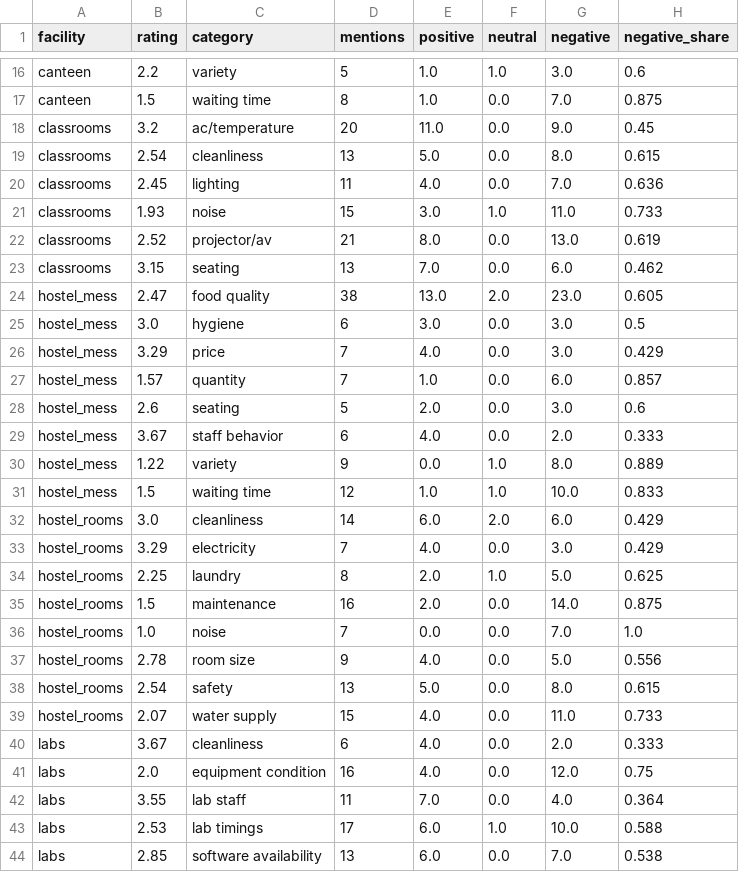
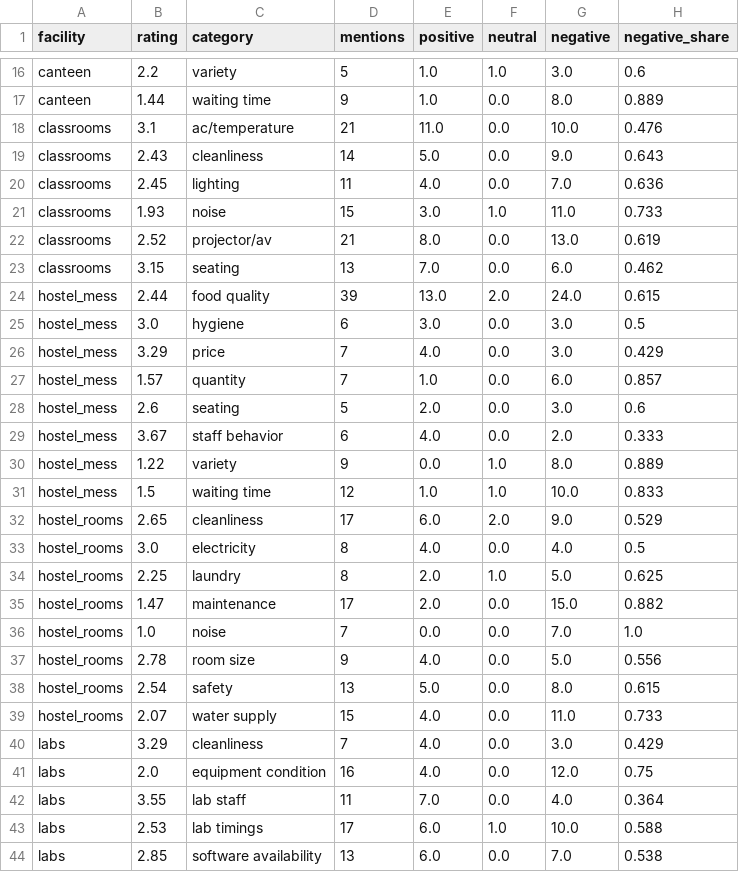
Before and after one commit to sowmya0420/campus-feedback-nlp, a CSV file: data/outputs/ratings.csv, drawn as a sheet; only a part is shown, gaps mark what is left out; the diff covers the shown part only; the diff names each change by its address in the sheet, - before the commit and + after, or states it on an @@ line.

```diff
--- a/data/outputs/ratings.csv
+++ b/data/outputs/ratings.csv
-B17 (rating): 1.5
+B17 (rating): 1.44
-D17 (mentions): 8
+D17 (mentions): 9
-G17 (negative): 7.0
+G17 (negative): 8.0
-H17 (negative_share): 0.875
+H17 (negative_share): 0.889
-B18 (rating): 3.2
+B18 (rating): 3.1
-D18 (mentions): 20
+D18 (mentions): 21
-G18 (negative): 9.0
+G18 (negative): 10.0
-H18 (negative_share): 0.45
+H18 (negative_share): 0.476
-B19 (rating): 2.54
+B19 (rating): 2.43
-D19 (mentions): 13
+D19 (mentions): 14
-G19 (negative): 8.0
+G19 (negative): 9.0
-H19 (negative_share): 0.615
+H19 (negative_share): 0.643
-B24 (rating): 2.47
+B24 (rating): 2.44
-D24 (mentions): 38
+D24 (mentions): 39
-G24 (negative): 23.0
+G24 (negative): 24.0
-H24 (negative_share): 0.605
+H24 (negative_share): 0.615
-B32 (rating): 3.0
+B32 (rating): 2.65
-D32 (mentions): 14
+D32 (mentions): 17
-G32 (negative): 6.0
+G32 (negative): 9.0
-H32 (negative_share): 0.429
+H32 (negative_share): 0.529
-B33 (rating): 3.29
+B33 (rating): 3.0
-D33 (mentions): 7
+D33 (mentions): 8
-G33 (negative): 3.0
+G33 (negative): 4.0
-H33 (negative_share): 0.429
+H33 (negative_share): 0.5
-B35 (rating): 1.5
+B35 (rating): 1.47
-D35 (mentions): 16
+D35 (mentions): 17
-G35 (negative): 14.0
+G35 (negative): 15.0
-H35 (negative_share): 0.875
+H35 (negative_share): 0.882
-B40 (rating): 3.67
+B40 (rating): 3.29
-D40 (mentions): 6
+D40 (mentions): 7
-G40 (negative): 2.0
+G40 (negative): 3.0
-H40 (negative_share): 0.333
+H40 (negative_share): 0.429
```
Also changed, not shown: 46 edited cells elsewhere in this file, data/outputs/issues.csv, data/outputs/live_feedback.csv, 10 other files.
